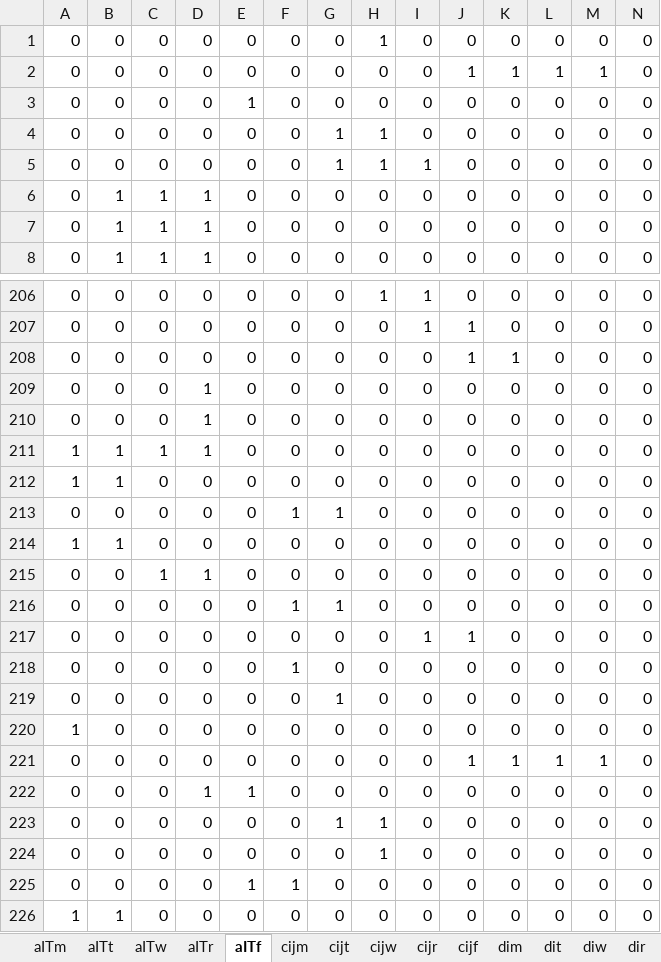
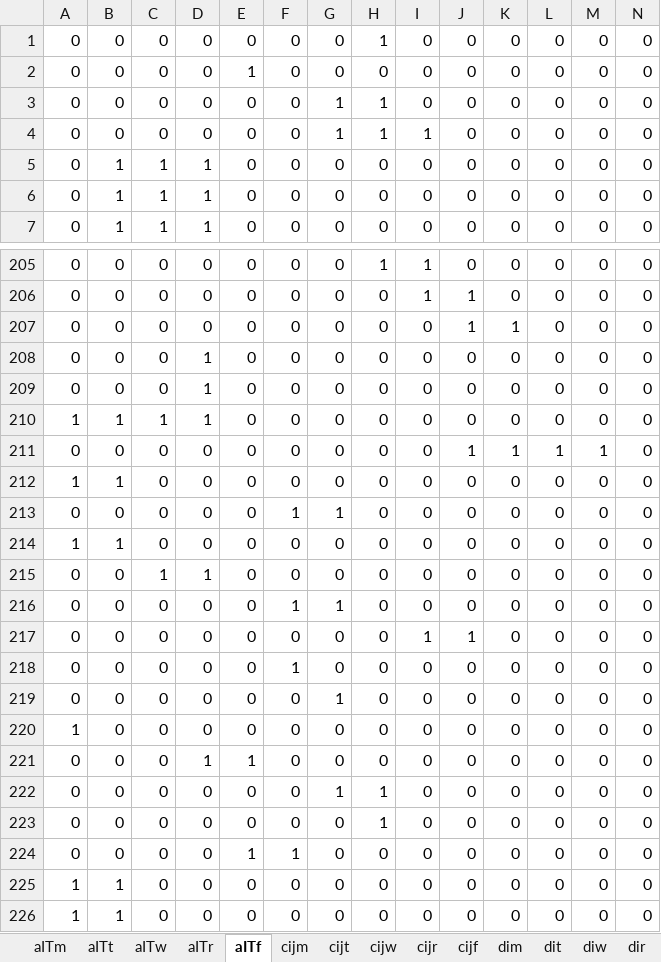
Before and after one commit to meldaaktepe/inputBot, an Excel workbook: Output/outputdaily201901.xlsx, sheet aITf, drawn as a sheet; only a part is shown, gaps mark what is left out; the shorter side is filled out with more unchanged rows; values as stored, in another font and other column widths than the file's, no borders; removed rows and columns are numbered as before the commit, all else as after; rows hold the shown columns only; the diff names each change by its address in the sheet, - before the commit and + after, or states it on an @@ line.

```diff
--- a/Output/outputdaily201901.xlsx (sheet aITf)
+++ b/Output/outputdaily201901.xlsx (sheet aITf)
-row 2: 0 | 0 | 0 | 0 | 0 | 0 | 0 | 0 | 0 | 1 | 1 | 1 | 1 | 0
+row 211: 0 | 0 | 0 | 0 | 0 | 0 | 0 | 0 | 0 | 1 | 1 | 1 | 1 | 0
-row 221: 0 | 0 | 0 | 0 | 0 | 0 | 0 | 0 | 0 | 1 | 1 | 1 | 1 | 0
```
Also changed, not shown: sheet cijw, sheet cijt, sheet cijr, sheet cijm, sheet cijf, sheet aITr, 8 more sheets, Data/dersler_20191108_v2.xlsx, 5 other files.
